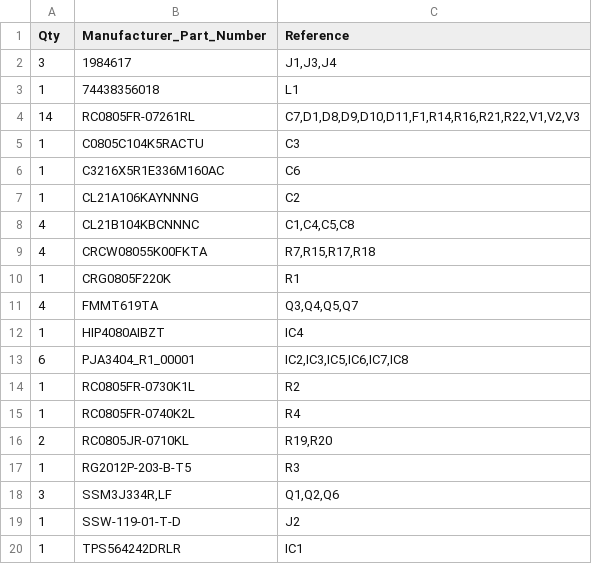
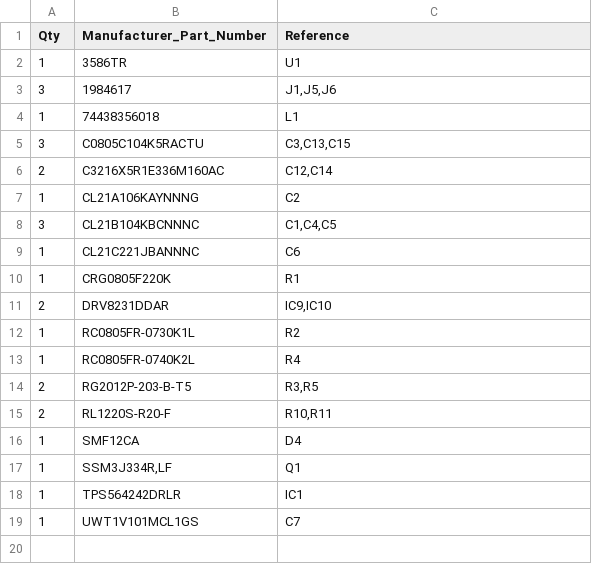
Before and after one commit to elitetq/JAARK, a CSV file: PCB/JAARK_PCB_MOTOR/JAARK_PCB_MOTOR.csv, drawn as a sheet.

```diff
--- a/PCB/JAARK_PCB_MOTOR/JAARK_PCB_MOTOR.csv
+++ b/PCB/JAARK_PCB_MOTOR/JAARK_PCB_MOTOR.csv
@@ -1,20 +1,19 @@
 "Qty","Manufacturer_Part_Number","Reference"
-"3","1984617","J1,J3,J4"
+"1","3586TR","U1"
+"3","1984617","J1,J5,J6"
 "1","74438356018","L1"
-"14","RC0805FR-07261RL","C7,D1,D8,D9,D10,D11,F1,R14,R16,R21,R22,V1,V2,V3"
-"1","C0805C104K5RACTU","C3"
-"1","C3216X5R1E336M160AC","C6"
+"3","C0805C104K5RACTU","C3,C13,C15"
+"2","C3216X5R1E336M160AC","C12,C14"
 "1","CL21A106KAYNNNG","C2"
-"4","CL21B104KBCNNNC","C1,C4,C5,C8"
-"4","CRCW08055K00FKTA","R7,R15,R17,R18"
+"3","CL21B104KBCNNNC","C1,C4,C5"
+"1","CL21C221JBANNNC","C6"
 "1","CRG0805F220K","R1"
-"4","FMMT619TA","Q3,Q4,Q5,Q7"
-"1","HIP4080AIBZT","IC4"
-"6","PJA3404_R1_00001","IC2,IC3,IC5,IC6,IC7,IC8"
+"2","DRV8231DDAR","IC9,IC10"
 "1","RC0805FR-0730K1L","R2"
 "1","RC0805FR-0740K2L","R4"
-"2","RC0805JR-0710KL","R19,R20"
-"1","RG2012P-203-B-T5","R3"
-"3","SSM3J334R,LF","Q1,Q2,Q6"
-"1","SSW-119-01-T-D","J2"
+"2","RG2012P-203-B-T5","R3,R5"
+"2","RL1220S-R20-F","R10,R11"
+"1","SMF12CA","D4"
+"1","SSM3J334R,LF","Q1"
 "1","TPS564242DRLR","IC1"
+"1","UWT1V101MCL1GS","C7"
```
Also changed, not shown: 22 other files.
